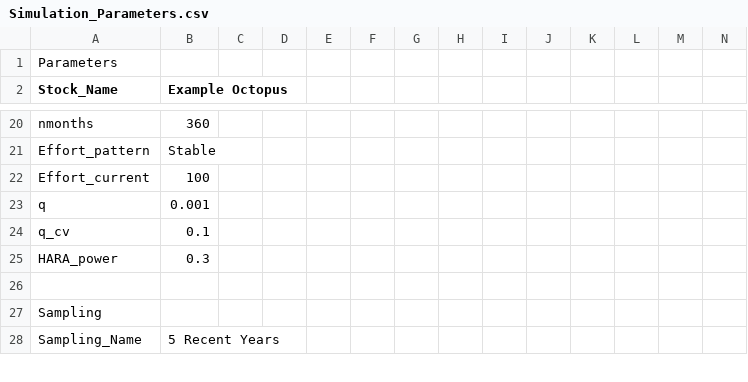
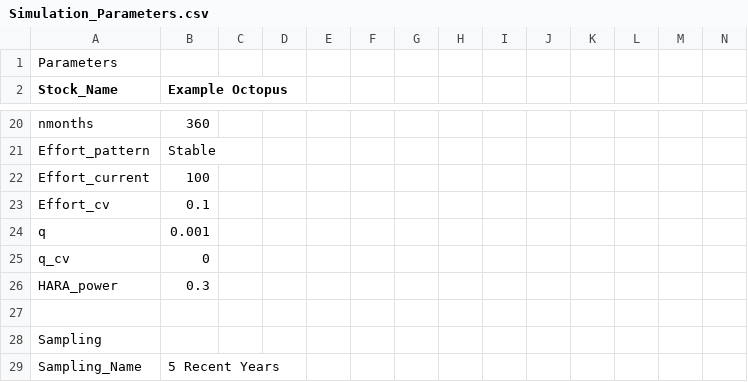
Before and after one commit to Blue-Matter/SLAM, a CSV file: inst/Simulation_Parameters.csv, drawn as a sheet; only a part is shown, gaps mark what is left out; addresses are those after the commit; rows hold the shown columns only; the diff names each change by its address in the sheet, - before the commit and + after, or states it on an @@ line.

Commit message:
Update Simulation_Parameters.csv

```diff
--- a/inst/Simulation_Parameters.csv
+++ b/inst/Simulation_Parameters.csv
+row 23: Effort_cv | 0.1
-B25 (Example Octopus): 0.1
+B25 (Example Octopus): 0
```
